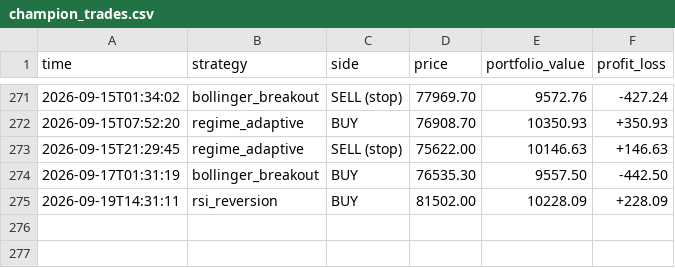
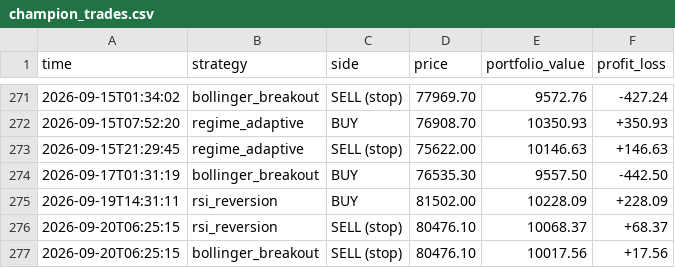
Before and after one commit to tahseenbus/trading-bot, a CSV file: champion_trades.csv, drawn as a sheet; only a part is shown, gaps mark what is left out.

```diff
--- a/champion_trades.csv
+++ b/champion_trades.csv
@@ -275 +275,3 @@ time,strategy,side,price,portfolio_value,profit_loss
 2026-09-19T14:31:11,rsi_reversion,BUY,81502.00,10228.09,+228.09
+2026-09-20T06:25:15,rsi_reversion,SELL (stop),80476.10,10068.37,+68.37
+2026-09-20T06:25:15,bollinger_breakout,SELL (stop),80476.10,10017.56,+17.56
```
Also changed, not shown: 1 other file.
